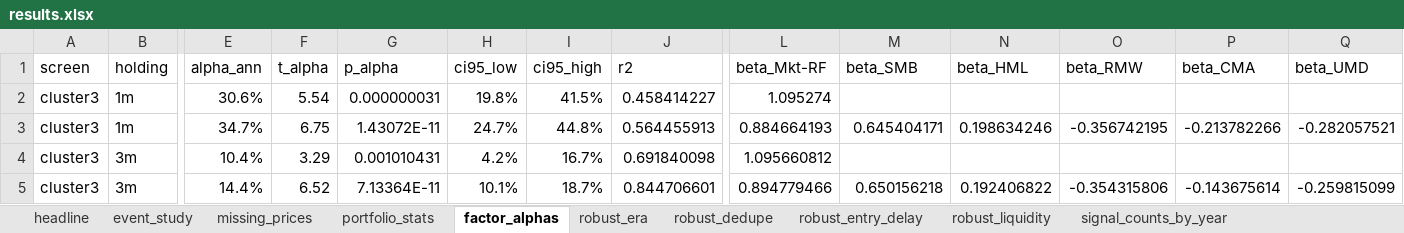
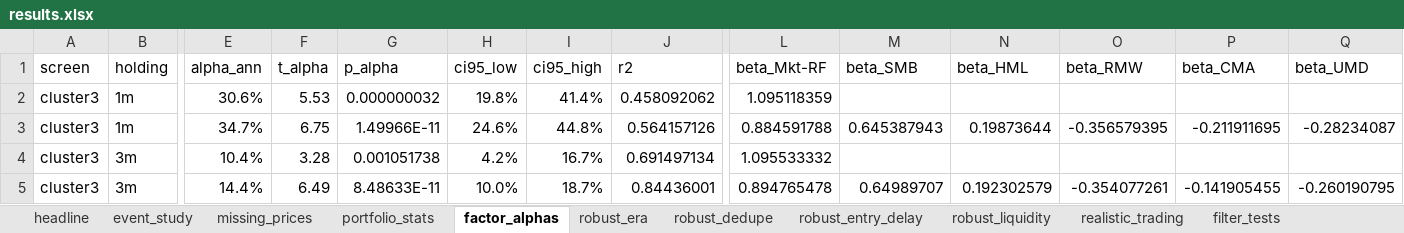
Before and after one commit to JTurner129/openinsiderData, an Excel workbook: results/results.xlsx, sheet factor_alphas, drawn as a sheet; only a part is shown, gaps mark what is left out; values as stored, in another font and other column widths than the file's, no borders; conditional formats not drawn; the diff covers the shown part only; the diff names each change by its address in the sheet, - before the commit and + after, or states it on an @@ line.

```diff
--- a/results/results.xlsx (sheet factor_alphas)
+++ b/results/results.xlsx (sheet factor_alphas)
+sheet tab: realistic_trading
+sheet tab: filter_tests
-F2 (t_alpha): 5.54
+F2 (t_alpha): 5.53
-G2 (p_alpha): 0.000000031
+G2 (p_alpha): 0.000000032
-I2 (ci95_high): 41.5%
+I2 (ci95_high): 41.4%
-J2 (r2): 0.458414227
+J2 (r2): 0.458092062
-L2 (beta_Mkt-RF): 1.095274
+L2 (beta_Mkt-RF): 1.095118359
-G3 (p_alpha): 1.43072E-11
+G3 (p_alpha): 1.49966E-11
-H3 (ci95_low): 24.7%
+H3 (ci95_low): 24.6%
-J3 (r2): 0.564455913
+J3 (r2): 0.564157126
-L3 (beta_Mkt-RF): 0.884664193
+L3 (beta_Mkt-RF): 0.884591788
-M3 (beta_SMB): 0.645404171
+M3 (beta_SMB): 0.645387943
-N3 (beta_HML): 0.198634246
+N3 (beta_HML): 0.19873644
-O3 (beta_RMW): -0.356742195
+O3 (beta_RMW): -0.356579395
-P3 (beta_CMA): -0.213782266
+P3 (beta_CMA): -0.211911695
-Q3 (beta_UMD): -0.282057521
+Q3 (beta_UMD): -0.28234087
-F4 (t_alpha): 3.29
+F4 (t_alpha): 3.28
-G4 (p_alpha): 0.001010431
+G4 (p_alpha): 0.001051738
-J4 (r2): 0.691840098
+J4 (r2): 0.691497134
-L4 (beta_Mkt-RF): 1.095660812
+L4 (beta_Mkt-RF): 1.095533332
-F5 (t_alpha): 6.52
+F5 (t_alpha): 6.49
-G5 (p_alpha): 7.13364E-11
+G5 (p_alpha): 8.48633E-11
-H5 (ci95_low): 10.1%
+H5 (ci95_low): 10.0%
-J5 (r2): 0.844706601
+J5 (r2): 0.84436001
-L5 (beta_Mkt-RF): 0.894779466
+L5 (beta_Mkt-RF): 0.894765478
-M5 (beta_SMB): 0.650156218
+M5 (beta_SMB): 0.64989707
-N5 (beta_HML): 0.192406822
+N5 (beta_HML): 0.192302579
-O5 (beta_RMW): -0.354315806
+O5 (beta_RMW): -0.354077261
-P5 (beta_CMA): -0.143675614
+P5 (beta_CMA): -0.141905455
-Q5 (beta_UMD): -0.259815099
+Q5 (beta_UMD): -0.260190795
```
Also changed, not shown: 265 edited cells elsewhere in this sheet, sheet event_study, sheet portfolio_stats, sheet missing_prices, sheet robust_era, sheet robust_dedupe, sheet robust_liquidity, 2 more sheets, other sheet tabs, 36 other files.
